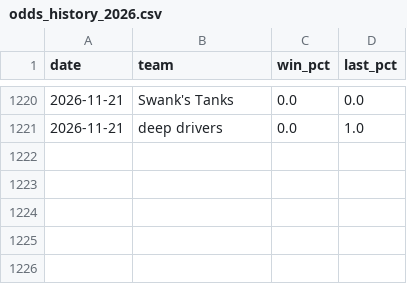
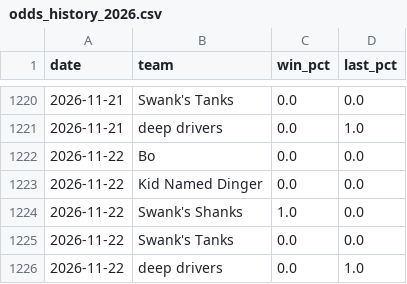
Before and after one commit to Ethanh141/Dingers, a CSV file: data/odds_history_2026.csv, drawn as a sheet; only a part is shown, gaps mark what is left out; the diff names each change by its address in the sheet, - before the commit and + after, or states it on an @@ line.

```diff
--- a/data/odds_history_2026.csv
+++ b/data/odds_history_2026.csv
+row 1222: 2026-11-22 | Bo | 0.0 | 0.0
+row 1223: 2026-11-22 | Kid Named Dinger | 0.0 | 0.0
+row 1224: 2026-11-22 | Swank's Shanks | 1.0 | 0.0
+row 1225: 2026-11-22 | Swank's Tanks | 0.0 | 0.0
+row 1226: 2026-11-22 | deep drivers | 0.0 | 1.0
```
Also changed, not shown: data/projections_2026.csv.
